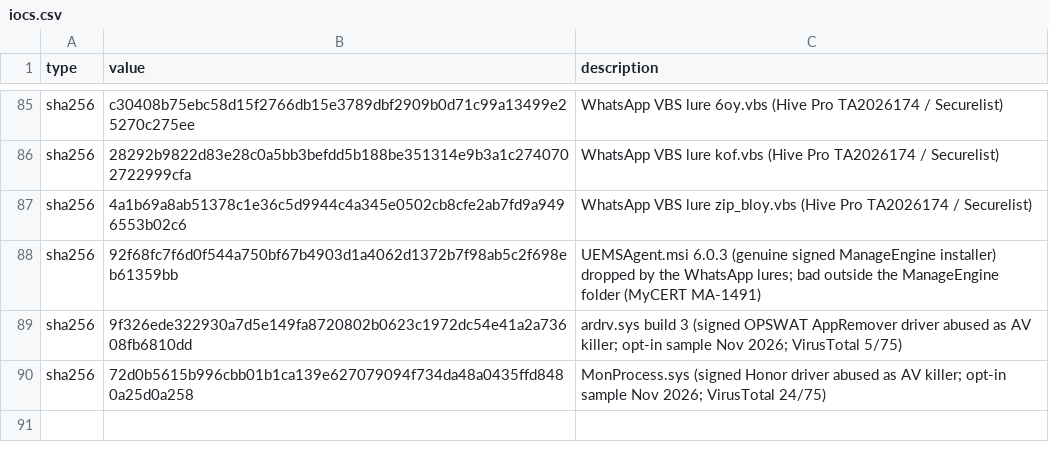
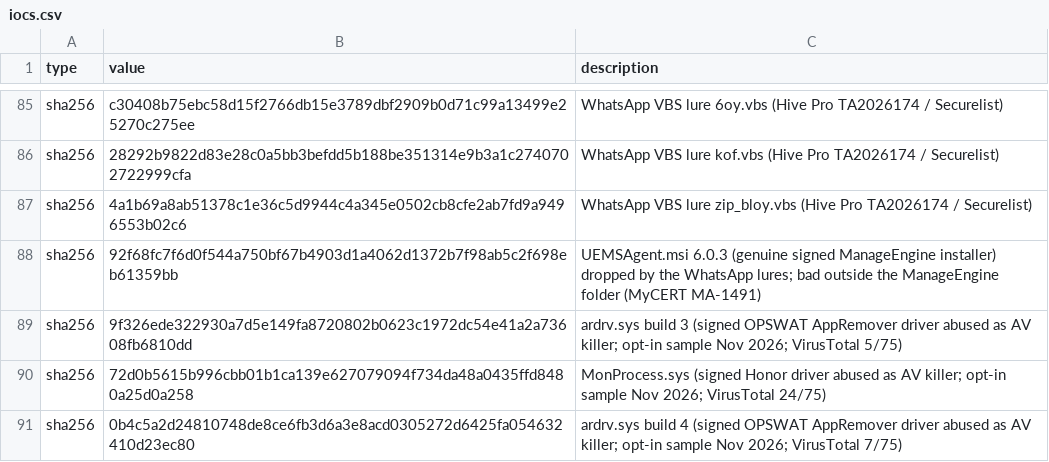
Before and after one commit to afu-it/wa-zip-cleaner, a CSV file: docs/iocs.csv, drawn as a sheet; only a part is shown, gaps mark what is left out; the diff names each change by its address in the sheet, - before the commit and + after, or states it on an @@ line.

Commit message:
Add ardrv build 4; ardrv build 3 was listed twice, keep it as an abused OPSWAT driver (v.57)

```diff
--- a/docs/iocs.csv
+++ b/docs/iocs.csv
+row 91: sha256 | 0b4c5a2d24810748de8ce6fb3d6a3e8acd0305272d6425fa054632410d23ec80 | ardrv.sys build 4 (signed OPSWAT AppRemover driver abused as AV killer; opt-in sample Nov 2026; VirusTotal 7/75)
```
Also changed, not shown: 2 other files.
